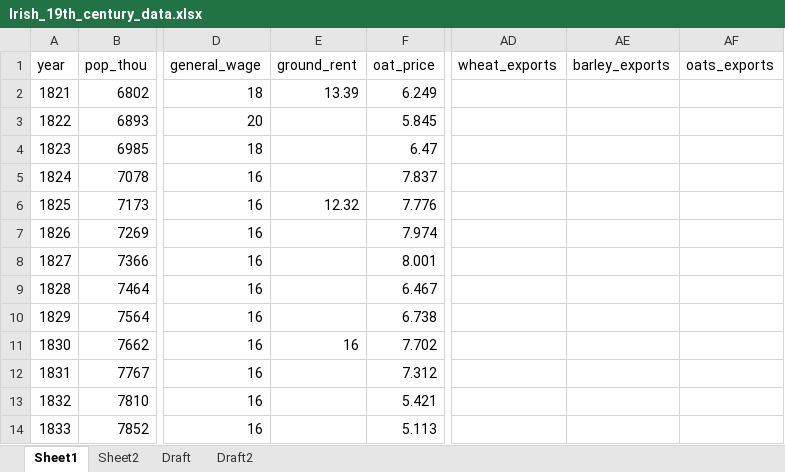
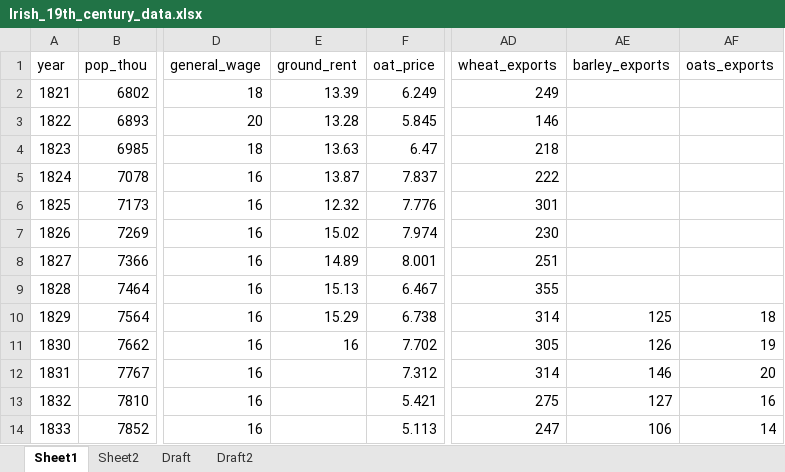
Before and after one commit to chxiii/Dissertation_Summer2024, an Excel workbook: 01_data/Irish_19th_century_data.xlsx, sheet Sheet1, drawn as a sheet; only a part is shown, gaps mark what is left out; values as stored, in another font and other column widths than the file's, no borders; the diff covers the shown part only; the diff names each change by its address in the sheet, - before the commit and + after, or states it on an @@ line.

```diff
--- a/01_data/Irish_19th_century_data.xlsx (sheet Sheet1)
+++ b/01_data/Irish_19th_century_data.xlsx (sheet Sheet1)
-AD2 (wheat_exports): (empty)
+AD2 (wheat_exports): 249
-E3 (ground_rent): (empty)
+E3 (ground_rent): 13.28
-AD3 (wheat_exports): (empty)
+AD3 (wheat_exports): 146
-E4 (ground_rent): (empty)
+E4 (ground_rent): 13.63
-AD4 (wheat_exports): (empty)
+AD4 (wheat_exports): 218
-E5 (ground_rent): (empty)
+E5 (ground_rent): 13.87
-AD5 (wheat_exports): (empty)
+AD5 (wheat_exports): 222
-AD6 (wheat_exports): (empty)
+AD6 (wheat_exports): 301
-E7 (ground_rent): (empty)
+E7 (ground_rent): 15.02
-AD7 (wheat_exports): (empty)
+AD7 (wheat_exports): 230
-E8 (ground_rent): (empty)
+E8 (ground_rent): 14.89
-AD8 (wheat_exports): (empty)
+AD8 (wheat_exports): 251
-E9 (ground_rent): (empty)
+E9 (ground_rent): 15.13
-AD9 (wheat_exports): (empty)
+AD9 (wheat_exports): 355
-E10 (ground_rent): (empty)
+E10 (ground_rent): 15.29
-AD10 (wheat_exports): (empty)
+AD10 (wheat_exports): 314
-AE10 (barley_exports): (empty)
+AE10 (barley_exports): 125
-AF10 (oats_exports): (empty)
+AF10 (oats_exports): 18
-AD11 (wheat_exports): (empty)
+AD11 (wheat_exports): 305
-AE11 (barley_exports): (empty)
+AE11 (barley_exports): 126
-AF11 (oats_exports): (empty)
+AF11 (oats_exports): 19
-AD12 (wheat_exports): (empty)
+AD12 (wheat_exports): 314
-AE12 (barley_exports): (empty)
+AE12 (barley_exports): 146
-AF12 (oats_exports): (empty)
+AF12 (oats_exports): 20
-AD13 (wheat_exports): (empty)
+AD13 (wheat_exports): 275
-AE13 (barley_exports): (empty)
+AE13 (barley_exports): 127
-AF13 (oats_exports): (empty)
+AF13 (oats_exports): 16
-AD14 (wheat_exports): (empty)
+AD14 (wheat_exports): 247
-AE14 (barley_exports): (empty)
+AE14 (barley_exports): 106
-AF14 (oats_exports): (empty)
+AF14 (oats_exports): 14
```
Also changed, not shown: 15 edited cells elsewhere in this sheet, sheet Draft, formulas that keep their value, 8 other files.
